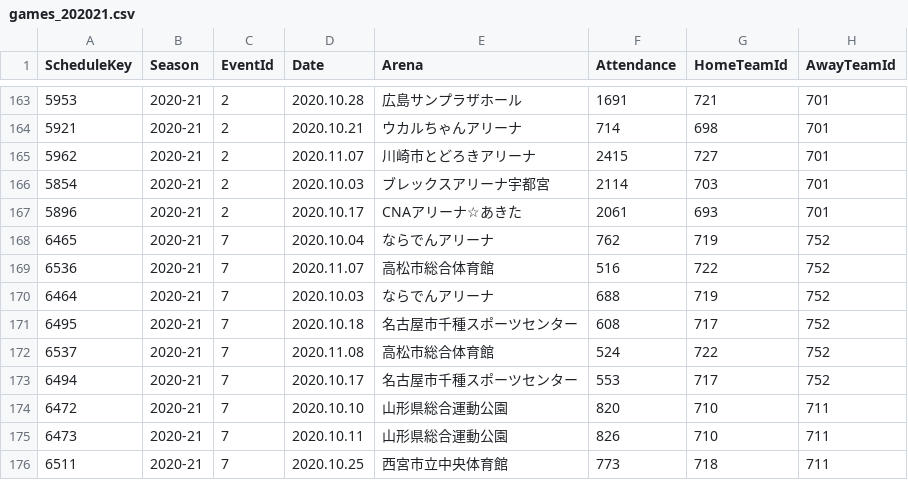
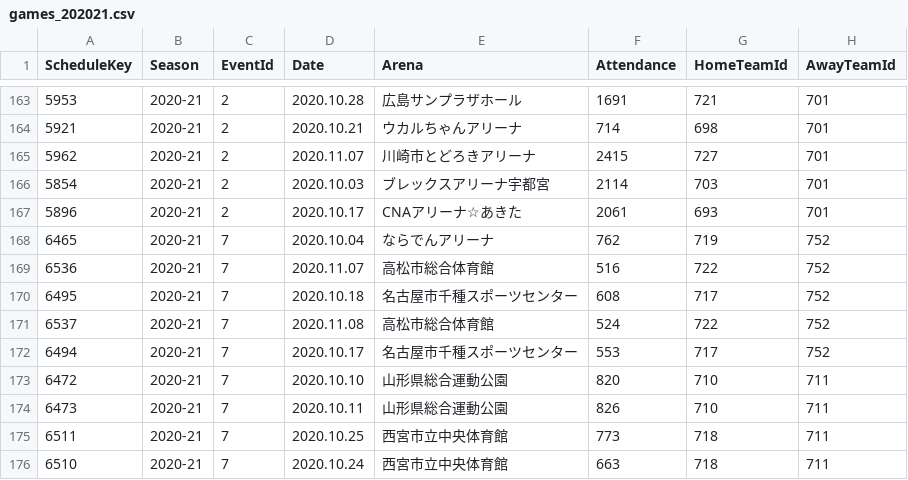
Before and after one commit to rintaromasuda/bleaguer, a CSV file: inst/extdata/games_202021.csv, drawn as a sheet; only a part is shown, gaps mark what is left out; the shorter side is filled out with more unchanged rows; the diff names each change by its address in the sheet, - before the commit and + after, or states it on an @@ line.

Commit message:
Removed 6464 to scrape it again

```diff
--- a/inst/extdata/games_202021.csv
+++ b/inst/extdata/games_202021.csv
-row 170: 6464 | 2020-21 | 7 | 2020.10.03 | ならでんアリーナ | 688 | 719 | 752
```
